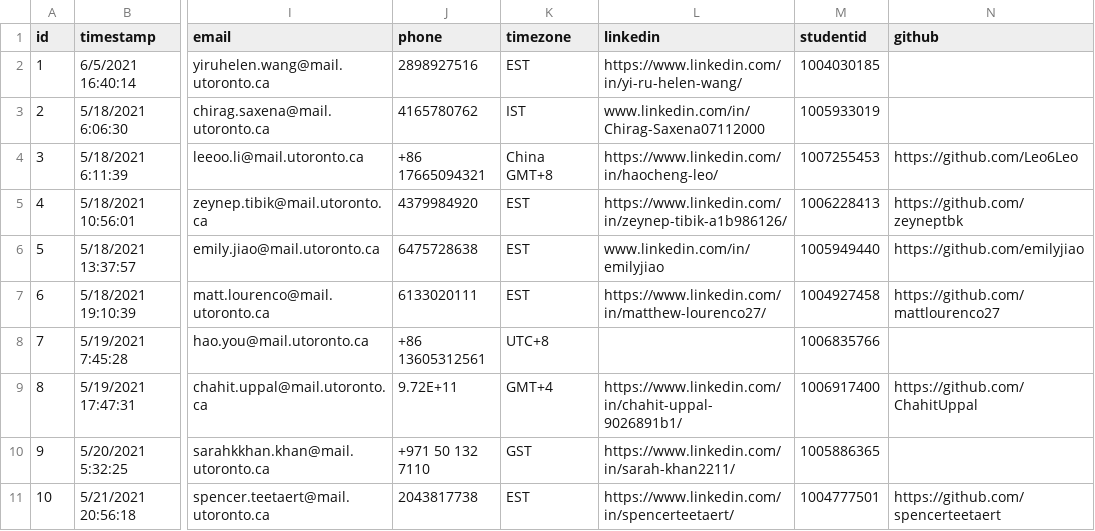
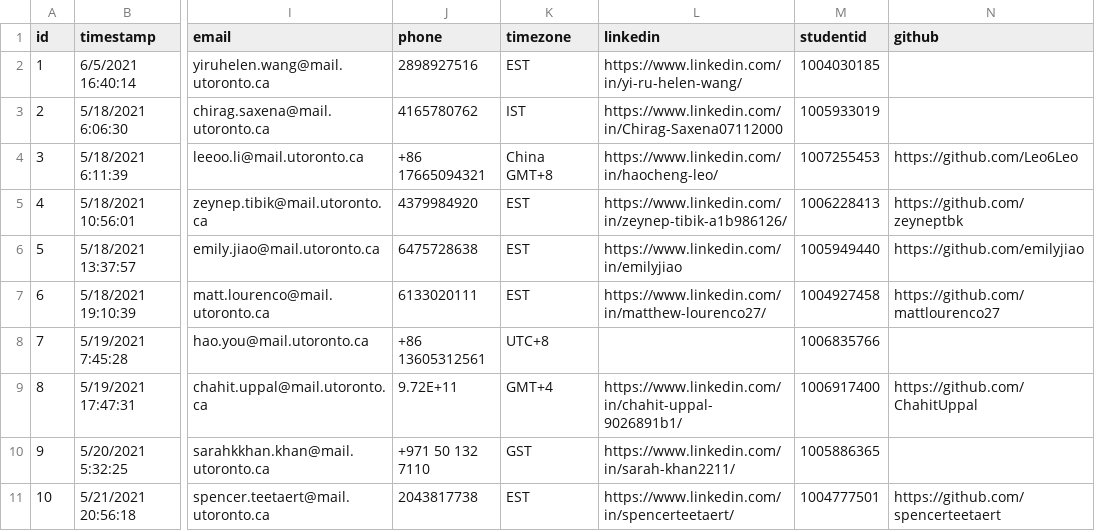
Before and after one commit to utra/utra.github.io, a CSV file: _data/members.csv, drawn as a sheet; only a part is shown, gaps mark what is left out; the diff names each change by its address in the sheet, - before the commit and + after, or states it on an @@ line.

Commit message:
change emily and chirag's linkedin url: add https

```diff
--- a/_data/members.csv
+++ b/_data/members.csv
-L3 (linkedin): www.linkedin.com/in/Chirag-Saxena07112000
+L3 (linkedin): https://www.linkedin.com/in/Chirag-Saxena07112000
-L6 (linkedin): www.linkedin.com/in/emilyjiao
+L6 (linkedin): https://www.linkedin.com/in/emilyjiao
```
